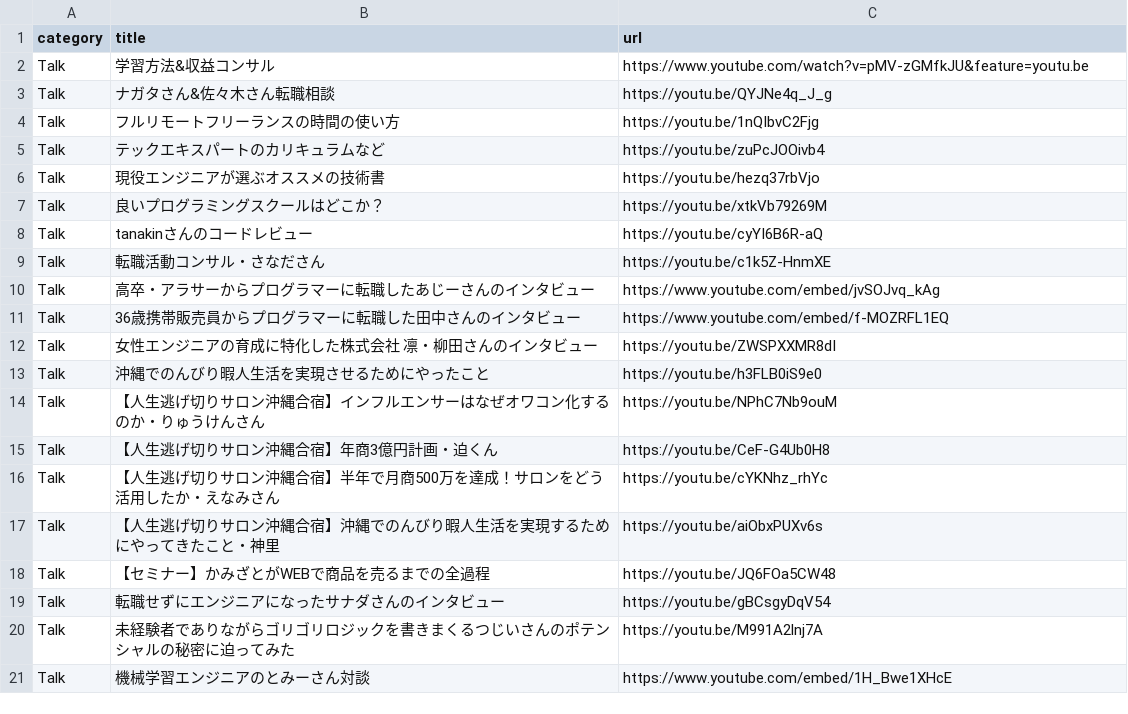
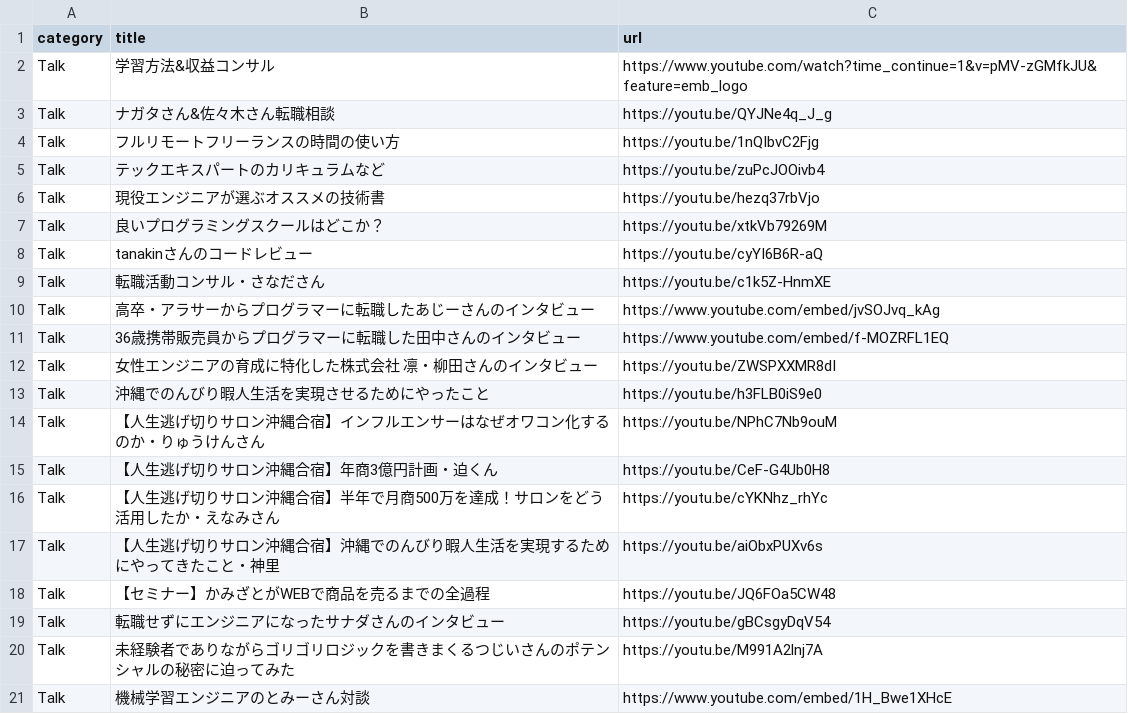
Before and after one commit to yanbaru-expert/gyakuten_clone_group18, a CSV file: db/csv_data/talk_data.csv, drawn as a sheet.

Commit message:
add: talk_index

```diff
--- a/db/csv_data/talk_data.csv
+++ b/db/csv_data/talk_data.csv
@@ -1,3 +1,3 @@
 category,title,url
-Talk,学習方法&収益コンサル,https://www.youtube.com/watch?v=pMV-zGMfkJU&feature=youtu.be
+Talk,学習方法&収益コンサル,https://www.youtube.com/watch?time_continue=1&v=pMV-zGMfkJU&feature=emb_logo
 Talk,ナガタさん&佐々木さん転職相談,https://youtu.be/QYJNe4q_J_g
```
Also changed, not shown: 4 other files.
